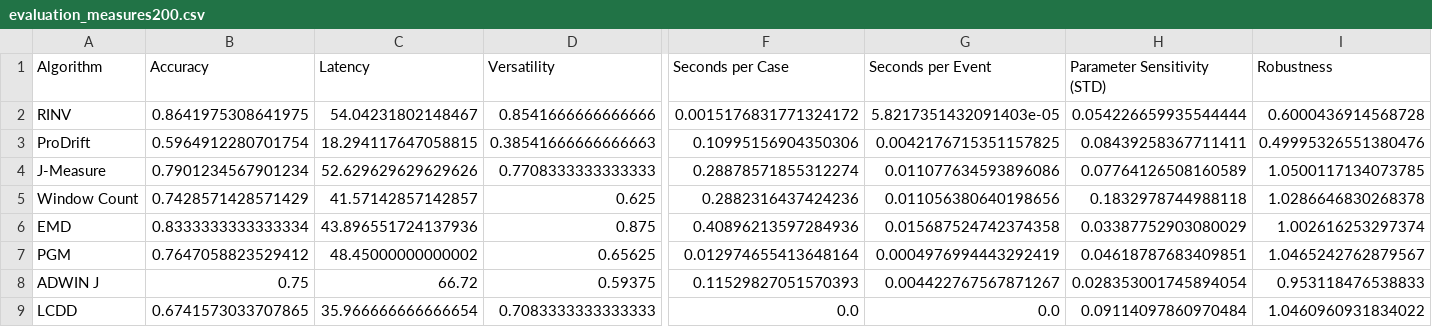
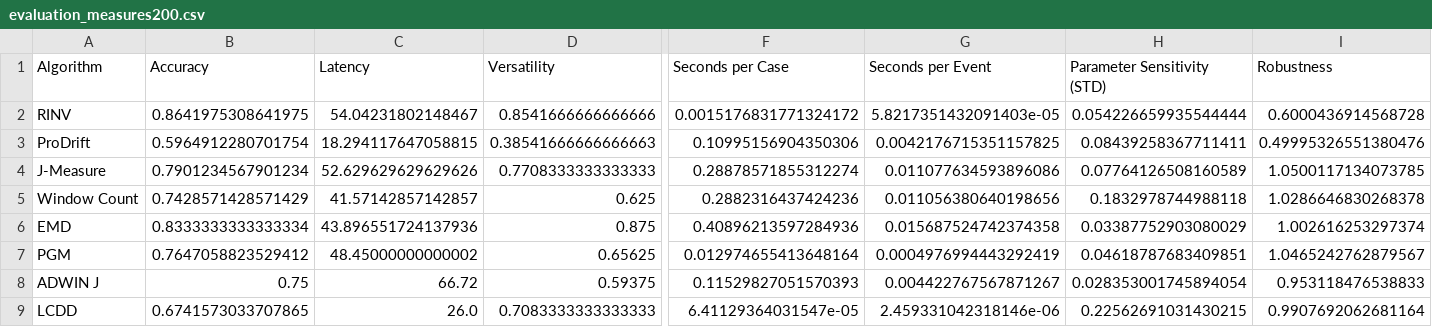
Before and after one commit to cpitsch/cdrift-evaluation, a CSV file: Evaluation_Results/evaluation_measures200.csv, drawn as a sheet; only a part is shown, gaps mark what is left out; the diff names each change by its address in the sheet, - before the commit and + after, or states it on an @@ line.

Commit message:
Add Milliseconds/Event graphs and run eval script on new alg results

```diff
--- a/Evaluation_Results/evaluation_measures200.csv
+++ b/Evaluation_Results/evaluation_measures200.csv
-C9 (Latency): 35.966666666666654
+C9 (Latency): 26.0
-F9 (Seconds per Case): 0.0
+F9 (Seconds per Case): 6.41129364031547e-05
-G9 (Seconds per Event): 0.0
+G9 (Seconds per Event): 2.459331042318146e-06
-H9 (Parameter Sensitivity (STD)): 0.09114097860970484
+H9 (Parameter Sensitivity (STD)): 0.22562691031430215
-I9 (Robustness): 1.0460960931834022
+I9 (Robustness): 0.9907692062681164
```
Also changed, not shown: 21 other files.
